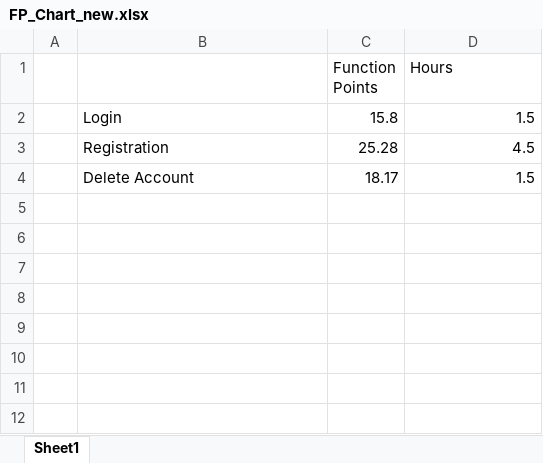
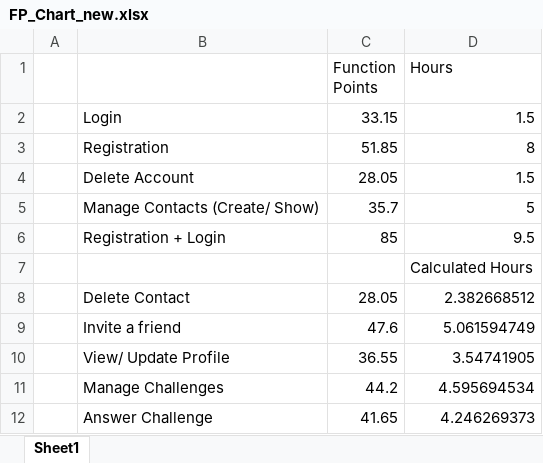
Before and after one commit to AxelMueller/IfIWereYou, an Excel workbook: Doc/FunctionPoints/FP_Chart_new.xlsx, sheet Sheet1, drawn as a sheet; values as stored, in another font and other column widths than the file's, no borders; charts and pictures not drawn; the diff names each change by its address in the sheet, - before the commit and + after, or states it on an @@ line.

Commit message:
IWEREYOU-44 Create function point files

```diff
--- a/Doc/FunctionPoints/FP_Chart_new.xlsx (sheet Sheet1)
+++ b/Doc/FunctionPoints/FP_Chart_new.xlsx (sheet Sheet1)
-C2 (Function Points): 15.8
+C2 (Function Points): 33.15
-C3 (Function Points): 25.28
+C3 (Function Points): 51.85
-D3 (Hours): 4.5
+D3 (Hours): 8
-C4 (Function Points): 18.17
+C4 (Function Points): 28.05
+row 5:  | Manage Contacts (Create/ Show) | 35.7 | 5
+row 6:  | Registration + Login | 85 | 9.5
+row 7:  |  |  | Calculated Hours
+row 8:  | Delete Contact | 28.05 | 2.382668512
+row 9:  | Invite a friend | 47.6 | 5.061594749
+row 10:  | View/ Update Profile | 36.55 | 3.54741905
+row 11:  | Manage Challenges | 44.2 | 4.595694534
+row 12:  | Answer Challenge | 41.65 | 4.246269373
```
Also changed, not shown: charts or pictures, 12 other files.
